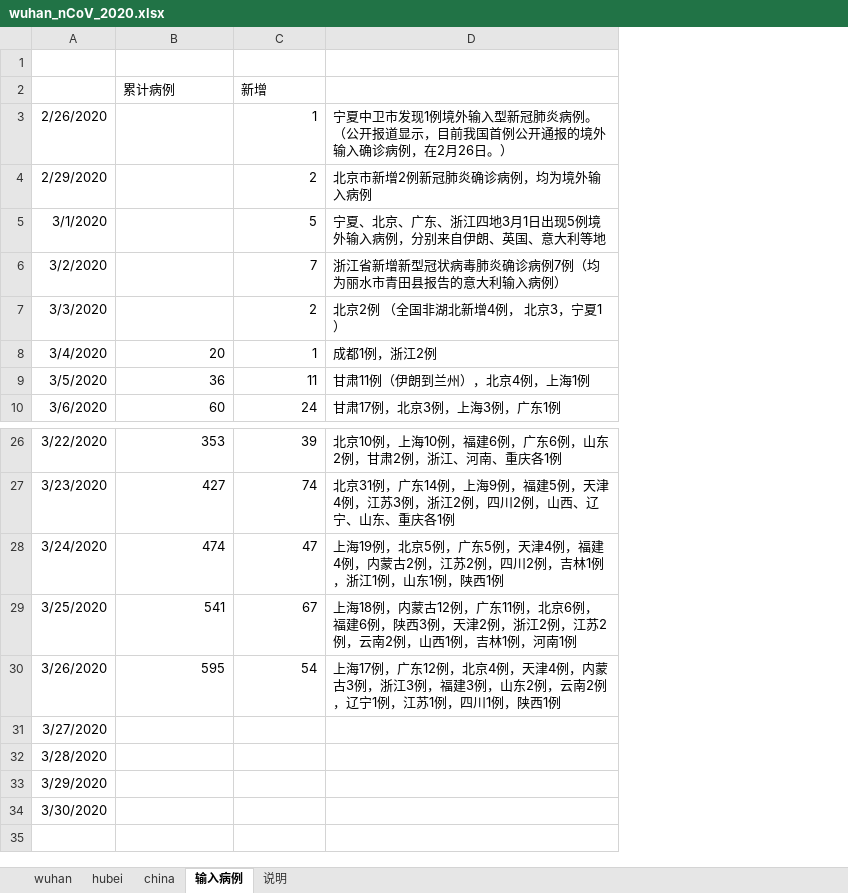
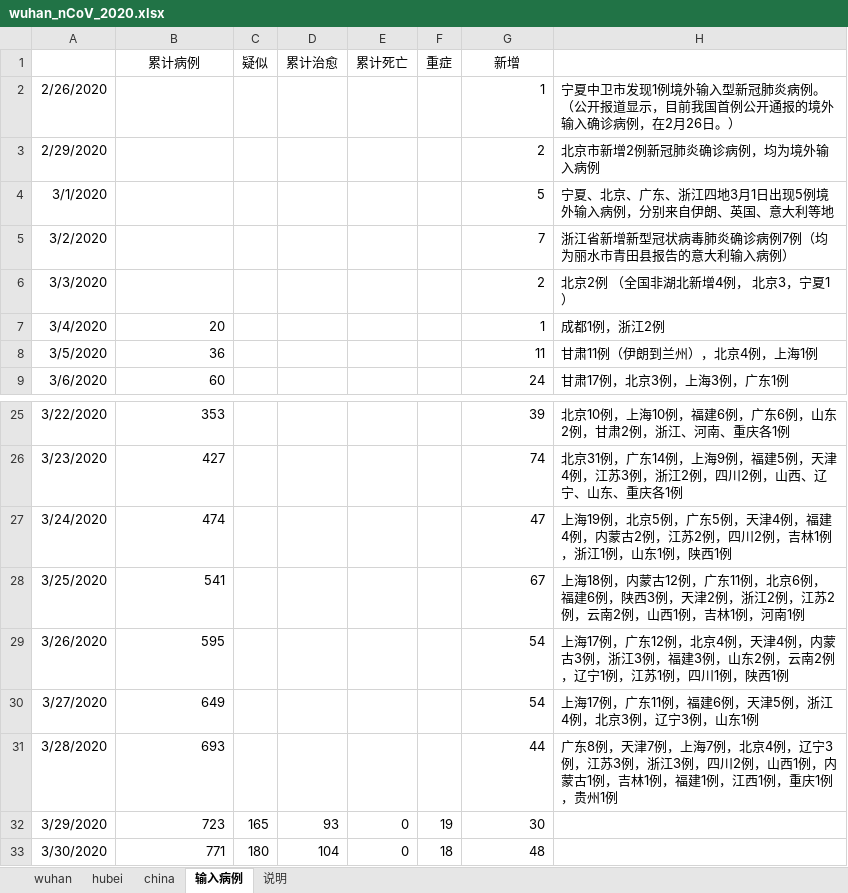
Before and after one commit to 3082455059/nCoV-SIR, an Excel workbook: wuhan_nCoV_2020.xlsx, sheet 输入病例, drawn as a sheet; only a part is shown, gaps mark what is left out; values as stored, in another font and other column widths than the file's, no borders; removed rows and columns are numbered as before the commit, all else as after; the diff names each change by its address in the sheet, - before the commit and + after, or states it on an @@ line.

```diff
--- a/wuhan_nCoV_2020.xlsx (sheet 输入病例)
+++ b/wuhan_nCoV_2020.xlsx (sheet 输入病例)
+column C (疑似), rows 32-33: 165 | 180
+column D (累计治愈), rows 32-33: 93 | 104
+column E (累计死亡), rows 32-33: 0 | 0
+column F (重症), rows 32-33: 19 | 18
-row 1: (empty)
-B1 alignment: left
+B1 alignment: center
-G1 alignment: left
+G1 alignment: center
-B30 (累计病例): (empty)
+B30 (累计病例): 649
-G30 (新增): (empty)
+G30 (新增): 54
-H30: (empty)
+H30: 上海17例，广东11例，福建6例，天津5例，浙江4例，北京3例，辽宁3例，山东1例
-B31 (累计病例): (empty)
+B31 (累计病例): 693
-G31 (新增): (empty)
+G31 (新增): 44
-H31: (empty)
+H31: 广东8例，天津7例，上海7例，北京4例，辽宁3例，江苏3例，浙江3例，四川2例，山西1例，内蒙古1例，吉林1例，福建1例，江西1例，重庆1例，贵州1例
-B32 (累计病例): (empty)
+B32 (累计病例): 723
-G32 (新增): (empty)
+G32 (新增): 30
-B33 (累计病例): (empty)
+B33 (累计病例): 771
-G33 (新增): (empty)
+G33 (新增): 48
```
Also changed, not shown: sheet wuhan, sheet hubei, sheet china.
